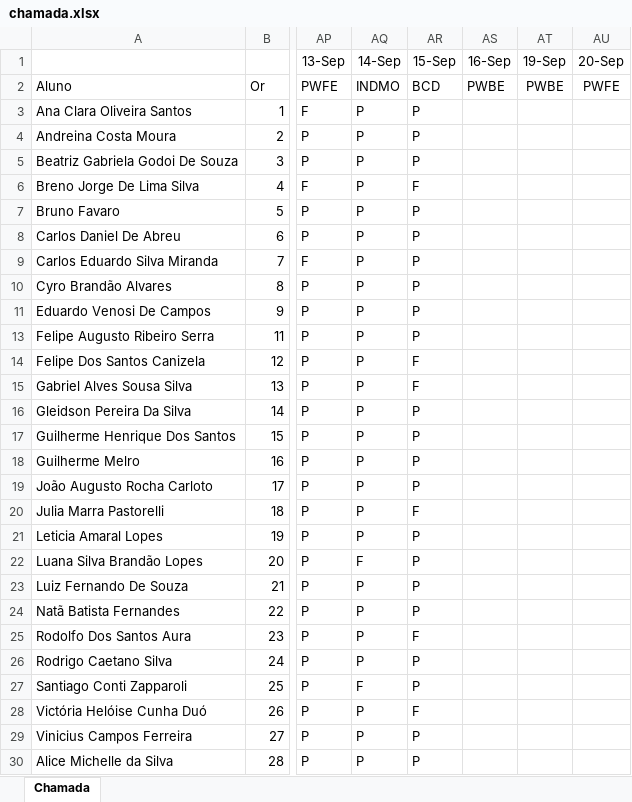
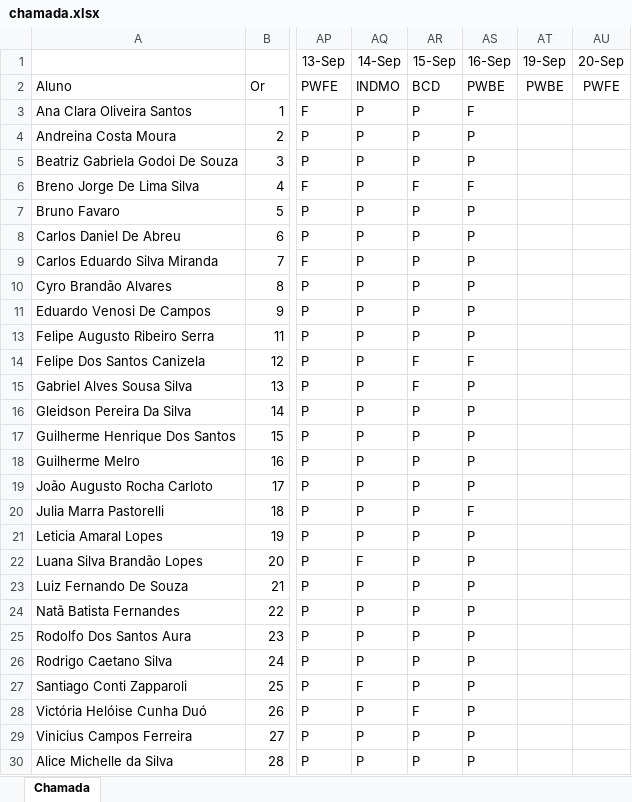
Before and after one commit to wellifabio/senai2022, an Excel workbook: 2des/chamada.xlsx, sheet Chamada, drawn as a sheet; only a part is shown, gaps mark what is left out; values as stored, in another font and other column widths than the file's, no borders; conditional formats not drawn; the diff names each change by its address in the sheet, - before the commit and + after, or states it on an @@ line.

```diff
--- a/2des/chamada.xlsx (sheet Chamada)
+++ b/2des/chamada.xlsx (sheet Chamada)
-AS3 (16-Sep): (empty)
+AS3 (16-Sep): F
-AS4:AS5 (16-Sep): (empty)
+AS4:AS5 (16-Sep): P
-AS6 (16-Sep): (empty)
+AS6 (16-Sep): F
-AS7:AS11 (16-Sep): (empty)
+AS7:AS11 (16-Sep): P
-AS13 (16-Sep): (empty)
+AS13 (16-Sep): P
-AS14 (16-Sep): (empty)
+AS14 (16-Sep): F
-AS15:AS19 (16-Sep): (empty)
+AS15:AS19 (16-Sep): P
-AR20 (15-Sep): F
+AR20 (15-Sep): P
-AS20 (16-Sep): (empty)
+AS20 (16-Sep): F
-AS21:AS30 (16-Sep): (empty)
+AS21:AS30 (16-Sep): P
-AR25 (15-Sep): F
+AR25 (15-Sep): P
```
Also changed, not shown: 19 other files.
